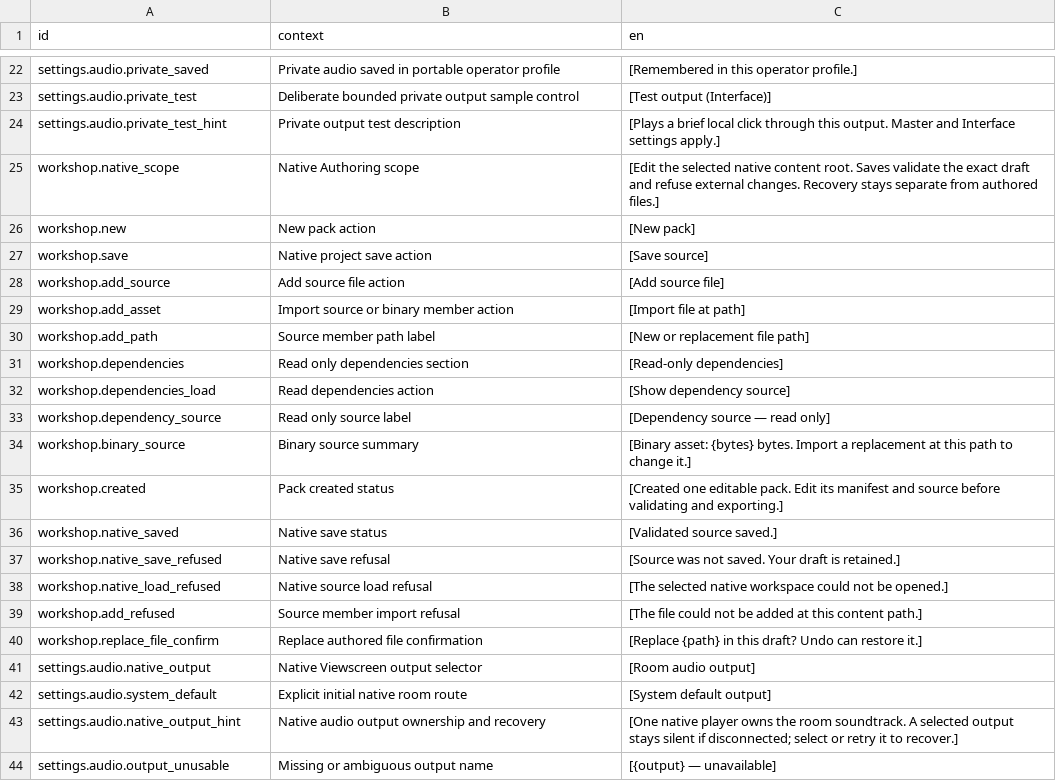
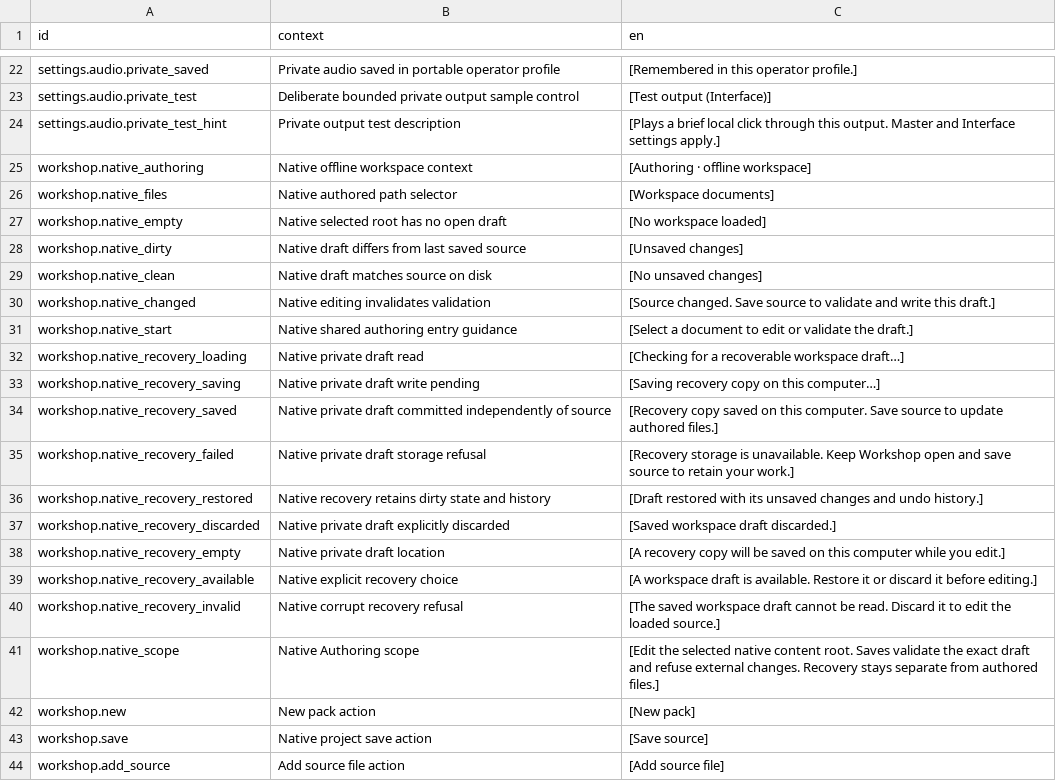
Before and after one commit to jkeywo/project-phoenix-v2, a CSV file: assets/strings/strings.csv, drawn as a sheet; only a part is shown, gaps mark what is left out; the shorter side is filled out with more unchanged rows; the diff names each change by its address in the sheet, - before the commit and + after, or states it on an @@ line.

Commit message:
feat(workshop): add the offline native authoring shell

```diff
--- a/assets/strings/strings.csv
+++ b/assets/strings/strings.csv
+row 25: workshop.native_authoring | Native offline workspace context | [Authoring · offline workspace]
+row 26: workshop.native_files | Native authored path selector | [Workspace documents]
+row 27: workshop.native_empty | Native selected root has no open draft | [No workspace loaded]
+row 28: workshop.native_dirty | Native draft differs from last saved source | [Unsaved changes]
+row 29: workshop.native_clean | Native draft matches source on disk | [No unsaved changes]
+row 30: workshop.native_changed | Native editing invalidates validation | [Source changed. Save source to validate and write this draft.]
+row 31: workshop.native_start | Native shared authoring entry guidance | [Select a document to edit or validate the draft.]
+row 32: workshop.native_recovery_loading | Native private draft read | [Checking for a recoverable workspace draft…]
+row 33: workshop.native_recovery_saving | Native private draft write pending | [Saving recovery copy on this computer…]
+row 34: workshop.native_recovery_saved | Native private draft committed independently of source | [Recovery copy saved on this computer. Save source to update authored files.]
+row 35: workshop.native_recovery_failed | Native private draft storage refusal | [Recovery storage is unavailable. Keep Workshop open and save source to retain your work.]
+row 36: workshop.native_recovery_restored | Native recovery retains dirty state and history | [Draft restored with its unsaved changes and undo history.]
+row 37: workshop.native_recovery_discarded | Native private draft explicitly discarded | [Saved workspace draft discarded.]
+row 38: workshop.native_recovery_empty | Native private draft location | [A recovery copy will be saved on this computer while you edit.]
+row 39: workshop.native_recovery_available | Native explicit recovery choice | [A workspace draft is available. Restore it or discard it before editing.]
+row 40: workshop.native_recovery_invalid | Native corrupt recovery refusal | [The saved workspace draft cannot be read. Discard it to edit the loaded source.]
```
Also changed, not shown: 25 other files.
